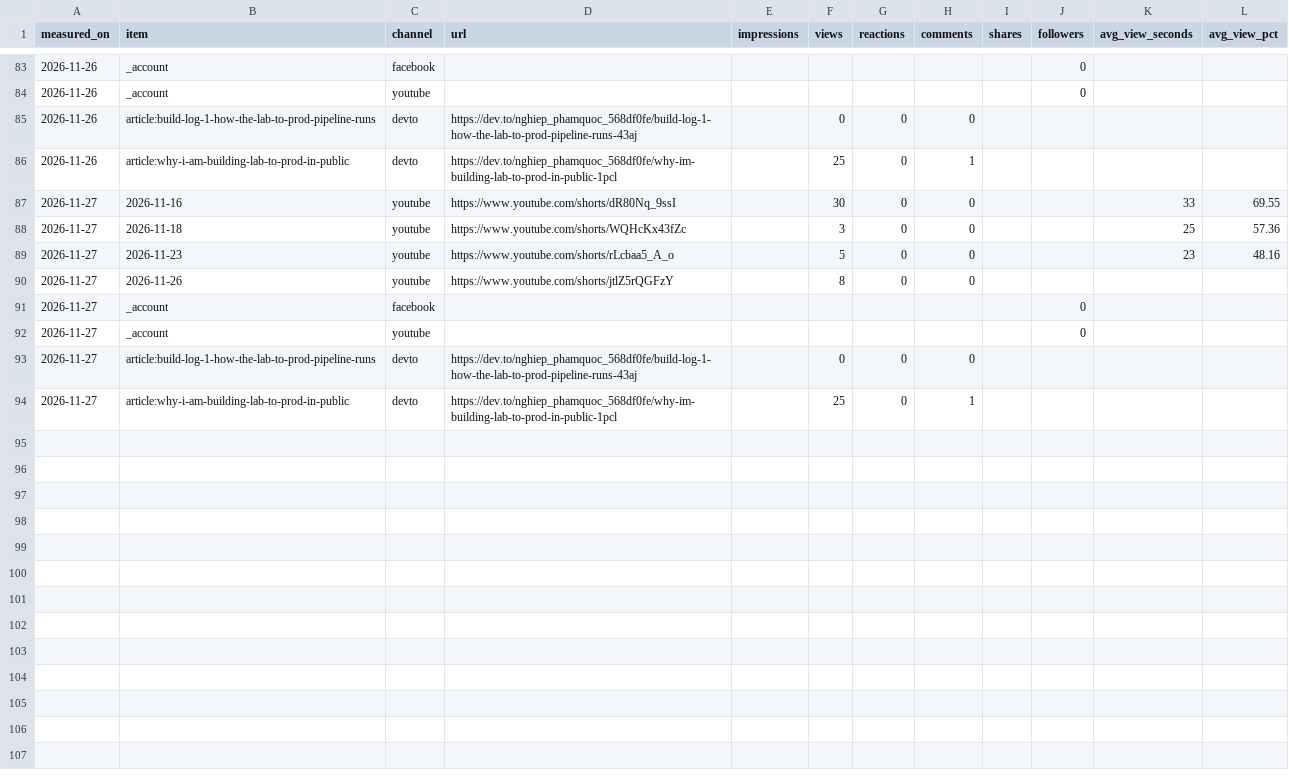
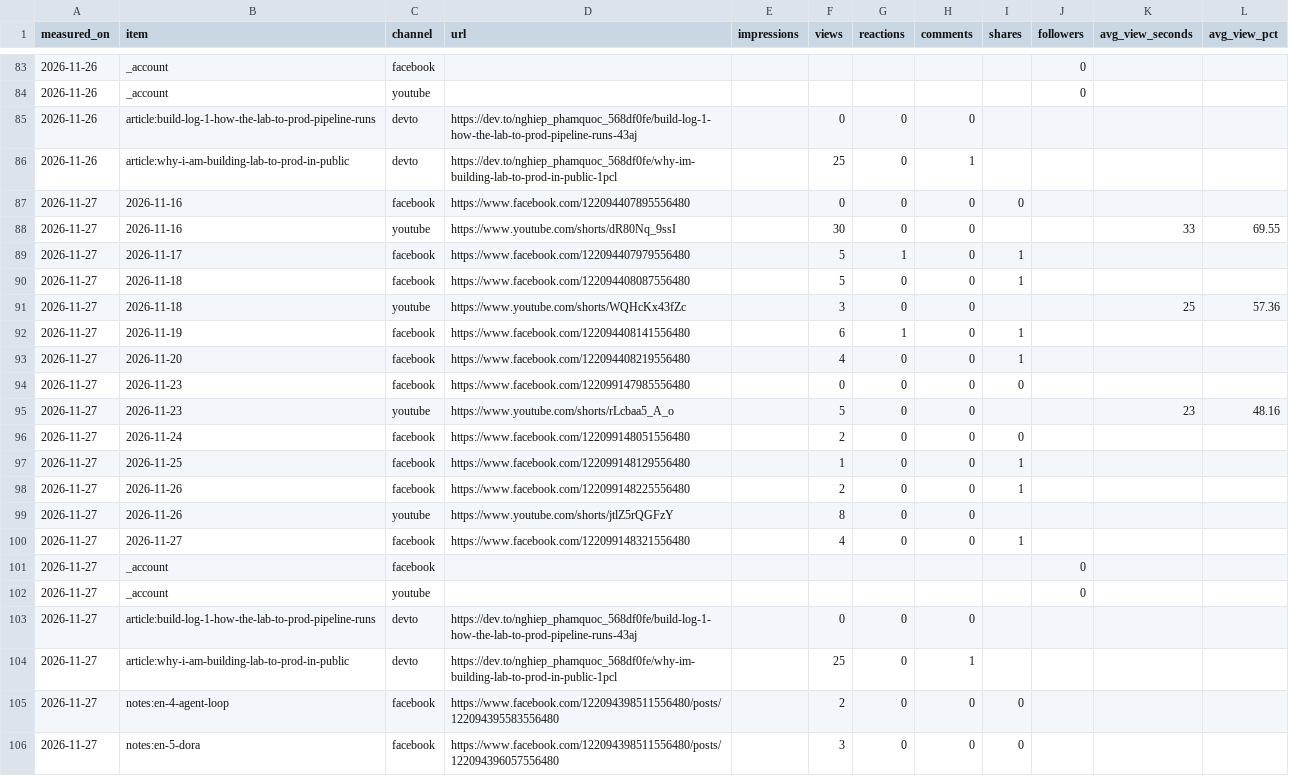
Before and after one commit to nghiep-pham-ecosys/lab-to-prod, a CSV file: metrics/metrics.csv, drawn as a sheet; only a part is shown, gaps mark what is left out; the diff names each change by its address in the sheet, - before the commit and + after, or states it on an @@ line.

```diff
--- a/metrics/metrics.csv
+++ b/metrics/metrics.csv
+row 87: 2026-11-27 | 2026-11-16 | facebook | https://www.facebook.com/122094407895556480 |  | 0 | 0 | 0 | 0
+row 89: 2026-11-27 | 2026-11-17 | facebook | https://www.facebook.com/122094407979556480 |  | 5 | 1 | 0 | 1
+row 90: 2026-11-27 | 2026-11-18 | facebook | https://www.facebook.com/122094408087556480 |  | 5 | 0 | 0 | 1
+row 92: 2026-11-27 | 2026-11-19 | facebook | https://www.facebook.com/122094408141556480 |  | 6 | 1 | 0 | 1
+row 93: 2026-11-27 | 2026-11-20 | facebook | https://www.facebook.com/122094408219556480 |  | 4 | 0 | 0 | 1
+row 94: 2026-11-27 | 2026-11-23 | facebook | https://www.facebook.com/122099147985556480 |  | 0 | 0 | 0 | 0
+row 96: 2026-11-27 | 2026-11-24 | facebook | https://www.facebook.com/122099148051556480 |  | 2 | 0 | 0 | 0
+row 97: 2026-11-27 | 2026-11-25 | facebook | https://www.facebook.com/122099148129556480 |  | 1 | 0 | 0 | 1
+row 98: 2026-11-27 | 2026-11-26 | facebook | https://www.facebook.com/122099148225556480 |  | 2 | 0 | 0 | 1
+row 100: 2026-11-27 | 2026-11-27 | facebook | https://www.facebook.com/122099148321556480 |  | 4 | 0 | 0 | 1
+row 105: 2026-11-27 | notes:en-4-agent-loop | facebook | https://www.facebook.com/122094398511556480/posts/122094395583556480 |  | 2 | 0 | 0 | 0
+row 106: 2026-11-27 | notes:en-5-dora | facebook | https://www.facebook.com/122094398511556480/posts/122094396057556480 |  | 3 | 0 | 0 | 0
```
